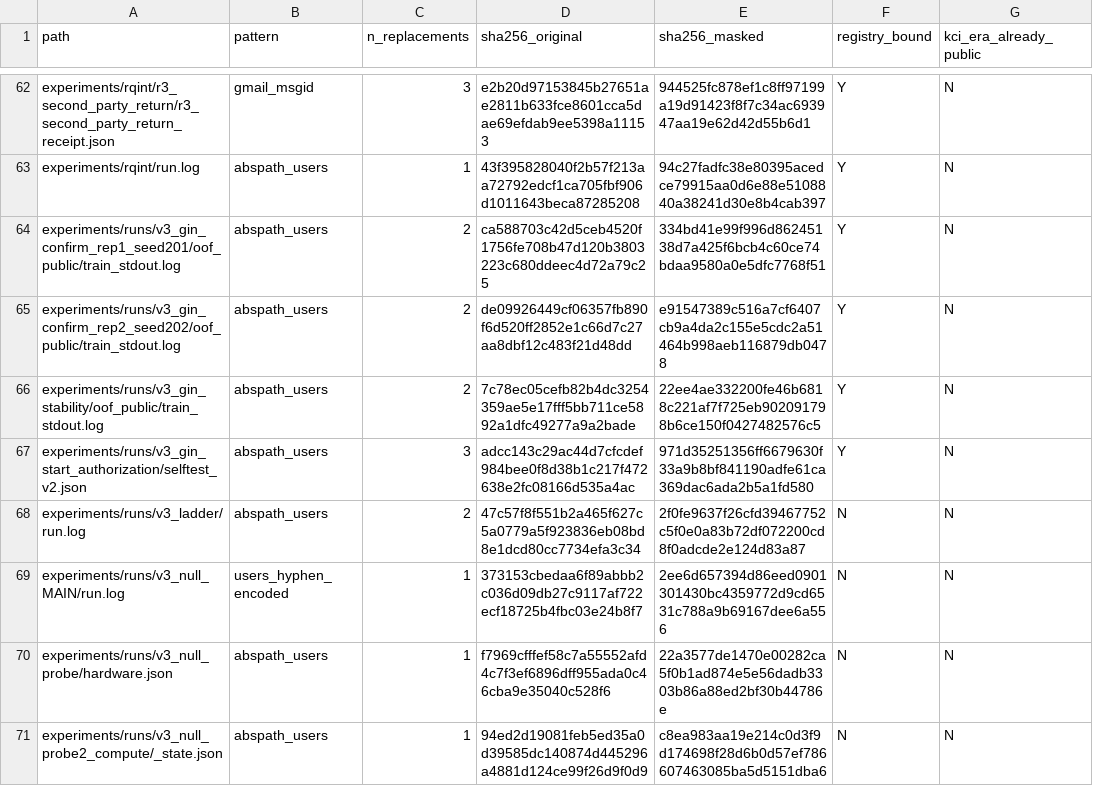
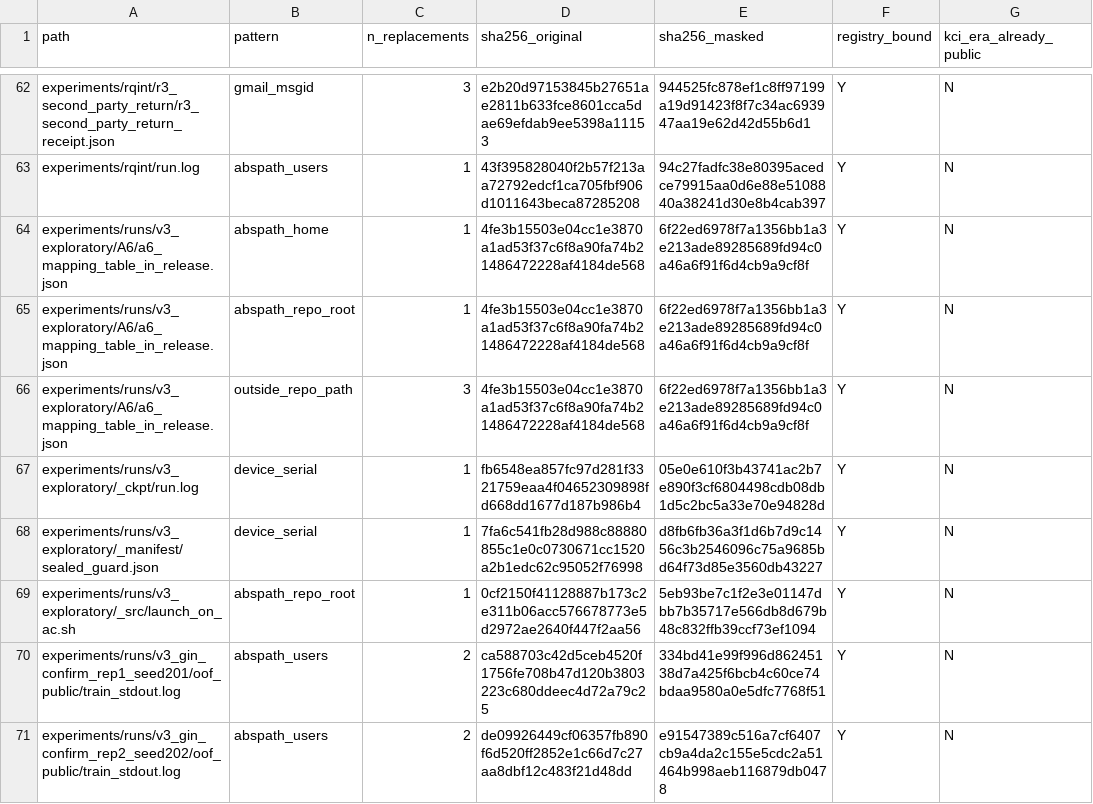
Before and after one commit to Yeonwoo-partytonight/adr-representation-benchmark, a CSV file: masking_map.csv, drawn as a sheet; only a part is shown, gaps mark what is left out; the shorter side is filled out with more unchanged rows; the diff names each change by its address in the sheet, - before the commit and + after, or states it on an @@ line.

Commit message:
Add post hoc exploratory analyses for v3-plosone-v1.1
Add the scripts and outputs of the non-preregistered analyses reported in Table 4 and S5 Table (experiments/runs/v3_exploratory/) and the target-sequence truncation audit they read. Update the manuscript title and author list in CITATION.cff, README.md and LICENSE, set the version to v3-plosone-v1.1, and record four masked files in masking_map.csv. Files released in v3-plosone-v1.0 are otherwise unchanged.

```diff
--- a/masking_map.csv
+++ b/masking_map.csv
+row 64: experiments/runs/v3_exploratory/A6/a6_mapping_table_in_release.json | abspath_home | 1 | 4fe3b15503e04cc1e3870a1ad53f37c6f8a90fa74b21486472228af4184de568 | 6f22ed6978f7a1356bb1a3e213ade89285689fd94c0a46a6f91f6d4cb9a9cf8f | Y | N
+row 65: experiments/runs/v3_exploratory/A6/a6_mapping_table_in_release.json | abspath_repo_root | 1 | 4fe3b15503e04cc1e3870a1ad53f37c6f8a90fa74b21486472228af4184de568 | 6f22ed6978f7a1356bb1a3e213ade89285689fd94c0a46a6f91f6d4cb9a9cf8f | Y | N
+row 66: experiments/runs/v3_exploratory/A6/a6_mapping_table_in_release.json | outside_repo_path | 3 | 4fe3b15503e04cc1e3870a1ad53f37c6f8a90fa74b21486472228af4184de568 | 6f22ed6978f7a1356bb1a3e213ade89285689fd94c0a46a6f91f6d4cb9a9cf8f | Y | N
+row 67: experiments/runs/v3_exploratory/_ckpt/run.log | device_serial | 1 | fb6548ea857fc97d281f3321759eaa4f04652309898fd668dd1677d187b986b4 | 05e0e610f3b43741ac2b7e890f3cf6804498cdb08db1d5c2bc5a33e70e94828d | Y | N
+row 68: experiments/runs/v3_exploratory/_manifest/sealed_guard.json | device_serial | 1 | 7fa6c541fb28d988c88880855c1e0c0730671cc1520a2b1edc62c95052f76998 | d8fb6fb36a3f1d6b7d9c1456c3b2546096c75a9685bd64f73d85e3560db43227 | Y | N
+row 69: experiments/runs/v3_exploratory/_src/launch_on_ac.sh | abspath_repo_root | 1 | 0cf2150f41128887b173c2e311b06acc576678773e5d2972ae2640f447f2aa56 | 5eb93be7c1f2e3e01147dbb7b35717e566db8d679b48c832ffb39ccf73ef1094 | Y | N
```
Also changed, not shown: 52 other files.
